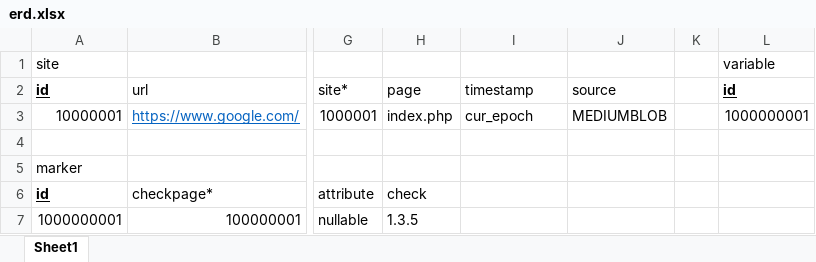
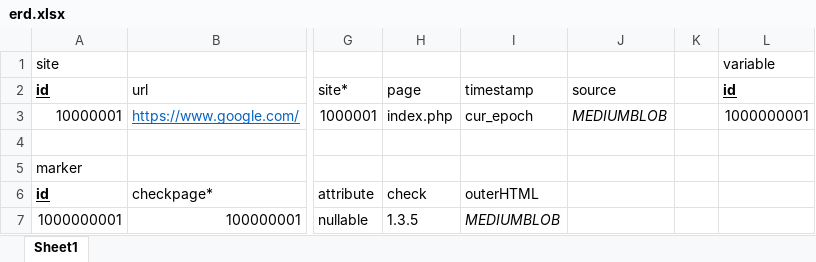
Before and after one commit to fstoqnov/GDP14, an Excel workbook: erd.xlsx, sheet Sheet1, drawn as a sheet; only a part is shown, gaps mark what is left out; values as stored, in another font and other column widths than the file's, no borders; the diff names each change by its address in the sheet, - before the commit and + after, or states it on an @@ line.

```diff
--- a/erd.xlsx (sheet Sheet1)
+++ b/erd.xlsx (sheet Sheet1)
-J3 italic: off
+J3 italic: on
-I6 (timestamp): (empty)
+I6 (timestamp): outerHTML
-I7 (timestamp): (empty)
+I7 (timestamp): MEDIUMBLOB
```
Also changed, not shown: 8 other files.
